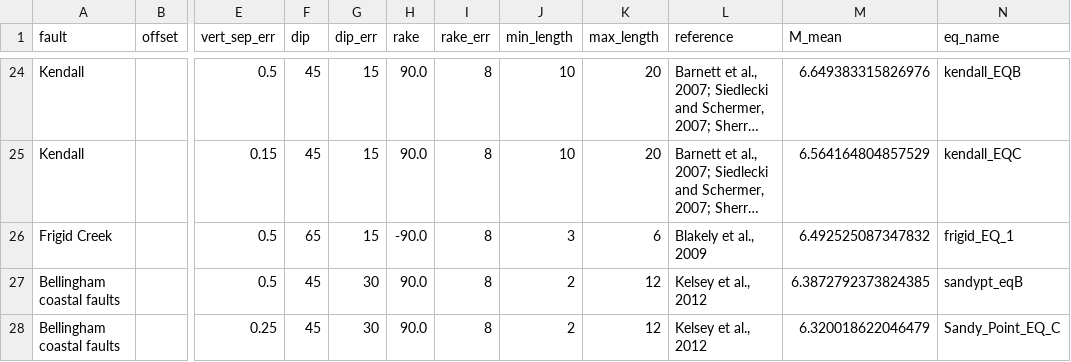
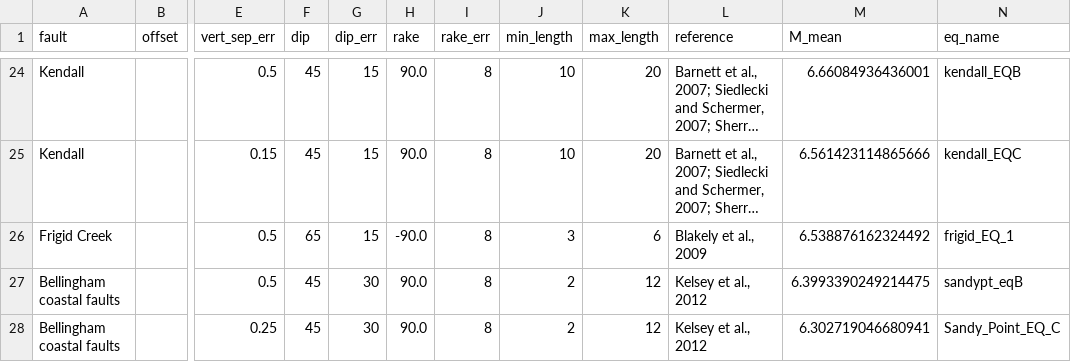
Before and after one commit to cossatot/puget_sound_paleomagnitude_manuscript, a CSV file: results/eq_table.csv, drawn as a sheet; only a part is shown, gaps mark what is left out; long unchanged cells end in …; the diff covers the shown part only; the diff names each change by its address in the sheet, - before the commit and + after, or states it on an @@ line.

```diff
--- a/results/eq_table.csv
+++ b/results/eq_table.csv
-M24 (M_mean): 6.649383315826976
+M24 (M_mean): 6.66084936436001
-M25 (M_mean): 6.564164804857529
+M25 (M_mean): 6.561423114865666
-M26 (M_mean): 6.492525087347832
+M26 (M_mean): 6.538876162324492
-M27 (M_mean): 6.3872792373824385
+M27 (M_mean): 6.3993390249214475
-M28 (M_mean): 6.320018622046479
+M28 (M_mean): 6.302719046680941
```
Also changed, not shown: 7 added rows, 7 removed rows and 18 edited cells elsewhere in this file, 6 other files.
